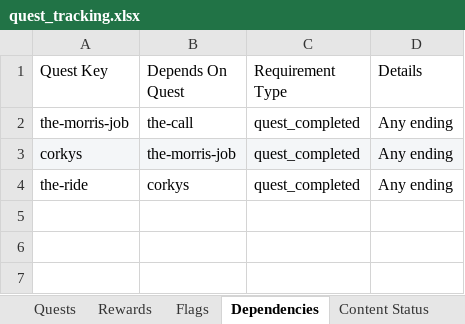
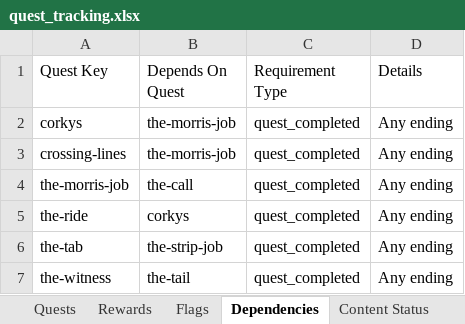
Before and after one commit to neoToad/soloBrowsergame, an Excel workbook: .docs/quest_tracking.xlsx, sheet Dependencies, drawn as a sheet; values as stored, in another font and other column widths than the file's, no borders; the diff names each change by its address in the sheet, - before the commit and + after, or states it on an @@ line.

```diff
--- a/.docs/quest_tracking.xlsx (sheet Dependencies)
+++ b/.docs/quest_tracking.xlsx (sheet Dependencies)
@@ row 3 moved to row 2: corkys @@
+row 3: crossing-lines | the-morris-job | quest_completed | Any ending
+row 6: the-tab | the-strip-job | quest_completed | Any ending
+row 7: the-witness | the-tail | quest_completed | Any ending
```
Also changed, not shown: sheet Flags, sheet Quests, sheet Rewards, sheet Content Status, sheet World Impact, 15 other files.
